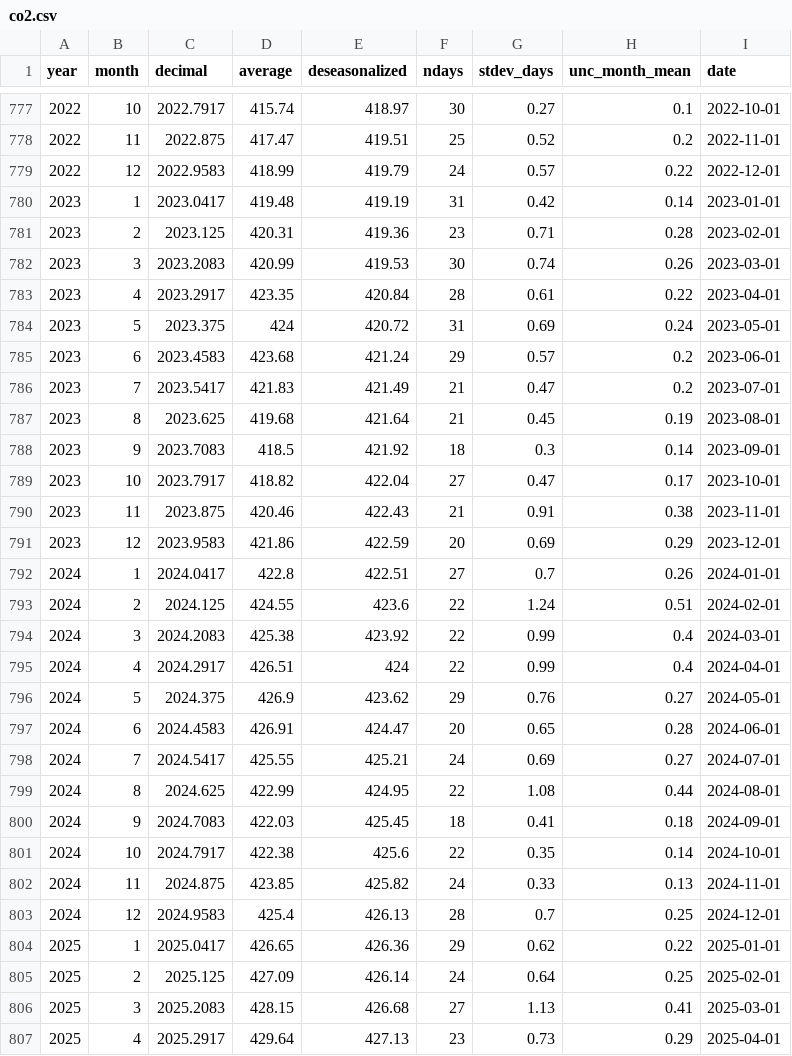
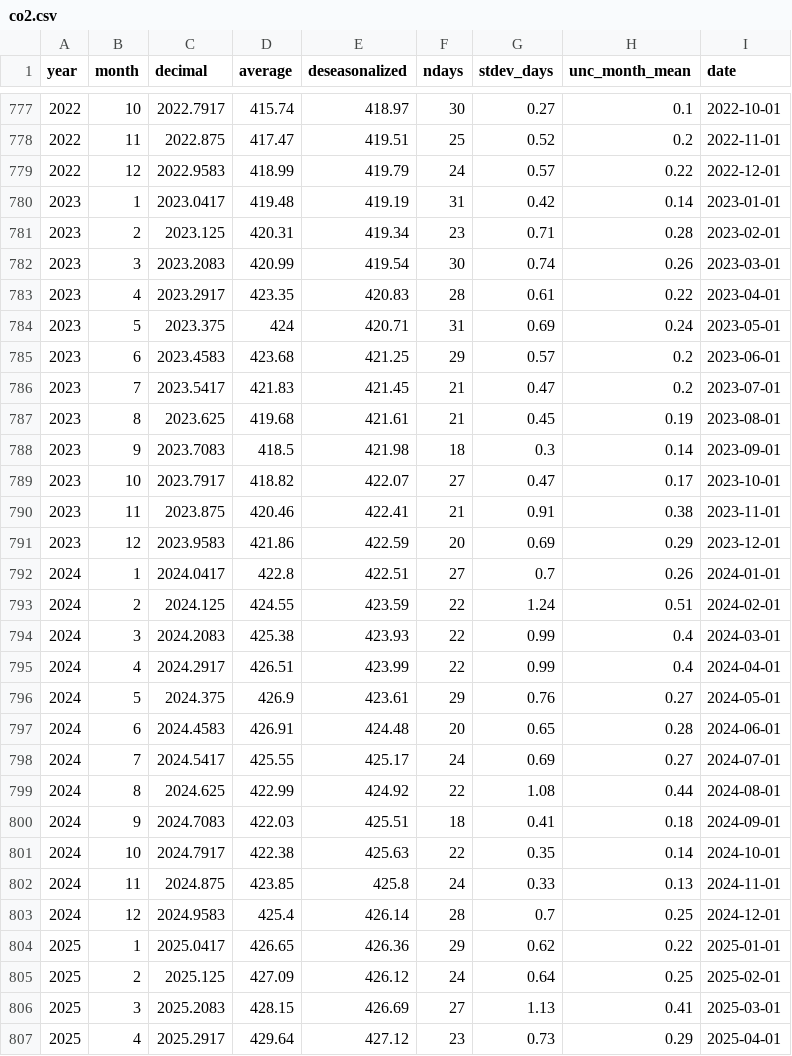
Before and after one commit to kwebercc/cs-observable-data, a CSV file: data/co2.csv, drawn as a sheet; only a part is shown, gaps mark what is left out; the diff covers the shown part only.

```diff
--- a/data/co2.csv
+++ b/data/co2.csv
@@ -780,28 +780,28 @@ year,month,decimal,average,deseasonalized,ndays,stdev_days,unc_month_mean,date
 2023,1,2023.0417,419.48,419.19,31,0.42,0.14,2023-01-01
-2023,2,2023.125,420.31,419.36,23,0.71,0.28,2023-02-01
-2023,3,2023.2083,420.99,419.53,30,0.74,0.26,2023-03-01
-2023,4,2023.2917,423.35,420.84,28,0.61,0.22,2023-04-01
-2023,5,2023.375,424,420.72,31,0.69,0.24,2023-05-01
-2023,6,2023.4583,423.68,421.24,29,0.57,0.2,2023-06-01
-2023,7,2023.5417,421.83,421.49,21,0.47,0.2,2023-07-01
-2023,8,2023.625,419.68,421.64,21,0.45,0.19,2023-08-01
-2023,9,2023.7083,418.5,421.92,18,0.3,0.14,2023-09-01
-2023,10,2023.7917,418.82,422.04,27,0.47,0.17,2023-10-01
-2023,11,2023.875,420.46,422.43,21,0.91,0.38,2023-11-01
+2023,2,2023.125,420.31,419.34,23,0.71,0.28,2023-02-01
+2023,3,2023.2083,420.99,419.54,30,0.74,0.26,2023-03-01
+2023,4,2023.2917,423.35,420.83,28,0.61,0.22,2023-04-01
+2023,5,2023.375,424,420.71,31,0.69,0.24,2023-05-01
+2023,6,2023.4583,423.68,421.25,29,0.57,0.2,2023-06-01
+2023,7,2023.5417,421.83,421.45,21,0.47,0.2,2023-07-01
+2023,8,2023.625,419.68,421.61,21,0.45,0.19,2023-08-01
+2023,9,2023.7083,418.5,421.98,18,0.3,0.14,2023-09-01
+2023,10,2023.7917,418.82,422.07,27,0.47,0.17,2023-10-01
+2023,11,2023.875,420.46,422.41,21,0.91,0.38,2023-11-01
 2023,12,2023.9583,421.86,422.59,20,0.69,0.29,2023-12-01
 2024,1,2024.0417,422.8,422.51,27,0.7,0.26,2024-01-01
-2024,2,2024.125,424.55,423.6,22,1.24,0.51,2024-02-01
-2024,3,2024.2083,425.38,423.92,22,0.99,0.4,2024-03-01
-2024,4,2024.2917,426.51,424,22,0.99,0.4,2024-04-01
-2024,5,2024.375,426.9,423.62,29,0.76,0.27,2024-05-01
-2024,6,2024.4583,426.91,424.47,20,0.65,0.28,2024-06-01
-2024,7,2024.5417,425.55,425.21,24,0.69,0.27,2024-07-01
-2024,8,2024.625,422.99,424.95,22,1.08,0.44,2024-08-01
-2024,9,2024.7083,422.03,425.45,18,0.41,0.18,2024-09-01
-2024,10,2024.7917,422.38,425.6,22,0.35,0.14,2024-10-01
-2024,11,2024.875,423.85,425.82,24,0.33,0.13,2024-11-01
-2024,12,2024.9583,425.4,426.13,28,0.7,0.25,2024-12-01
+2024,2,2024.125,424.55,423.59,22,1.24,0.51,2024-02-01
+2024,3,2024.2083,425.38,423.93,22,0.99,0.4,2024-03-01
+2024,4,2024.2917,426.51,423.99,22,0.99,0.4,2024-04-01
+2024,5,2024.375,426.9,423.61,29,0.76,0.27,2024-05-01
+2024,6,2024.4583,426.91,424.48,20,0.65,0.28,2024-06-01
+2024,7,2024.5417,425.55,425.17,24,0.69,0.27,2024-07-01
+2024,8,2024.625,422.99,424.92,22,1.08,0.44,2024-08-01
+2024,9,2024.7083,422.03,425.51,18,0.41,0.18,2024-09-01
+2024,10,2024.7917,422.38,425.63,22,0.35,0.14,2024-10-01
+2024,11,2024.875,423.85,425.8,24,0.33,0.13,2024-11-01
+2024,12,2024.9583,425.4,426.14,28,0.7,0.25,2024-12-01
 2025,1,2025.0417,426.65,426.36,29,0.62,0.22,2025-01-01
-2025,2,2025.125,427.09,426.14,24,0.64,0.25,2025-02-01
-2025,3,2025.2083,428.15,426.68,27,1.13,0.41,2025-03-01
-2025,4,2025.2917,429.64,427.13,23,0.73,0.29,2025-04-01
+2025,2,2025.125,427.09,426.12,24,0.64,0.25,2025-02-01
+2025,3,2025.2083,428.15,426.69,27,1.13,0.41,2025-03-01
+2025,4,2025.2917,429.64,427.12,23,0.73,0.29,2025-04-01
```
Also changed, not shown: 1 added row and 18 edited cells elsewhere in this file, data/ch4.csv, data/co2_weekly.csv, 9 other files.
